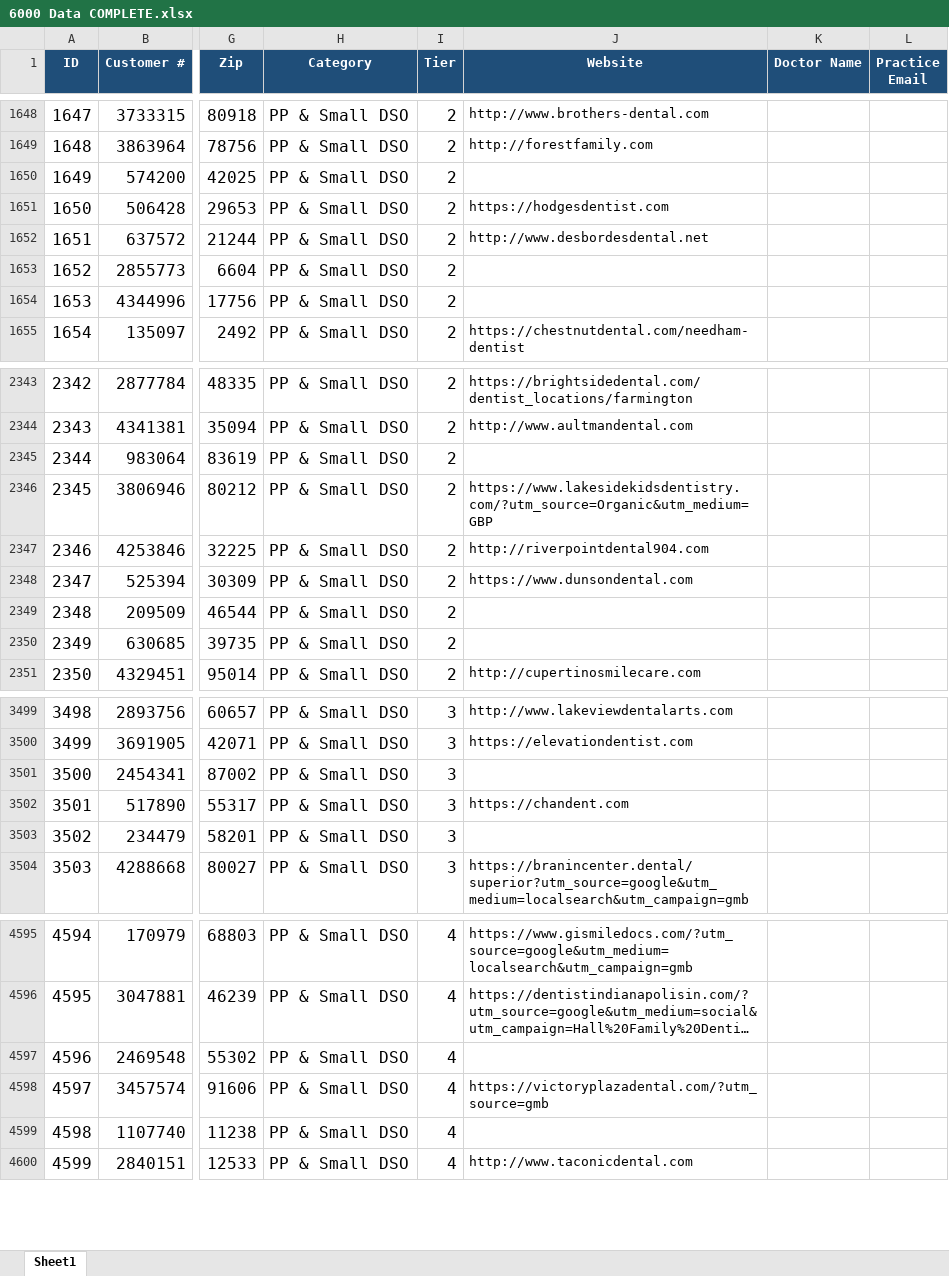
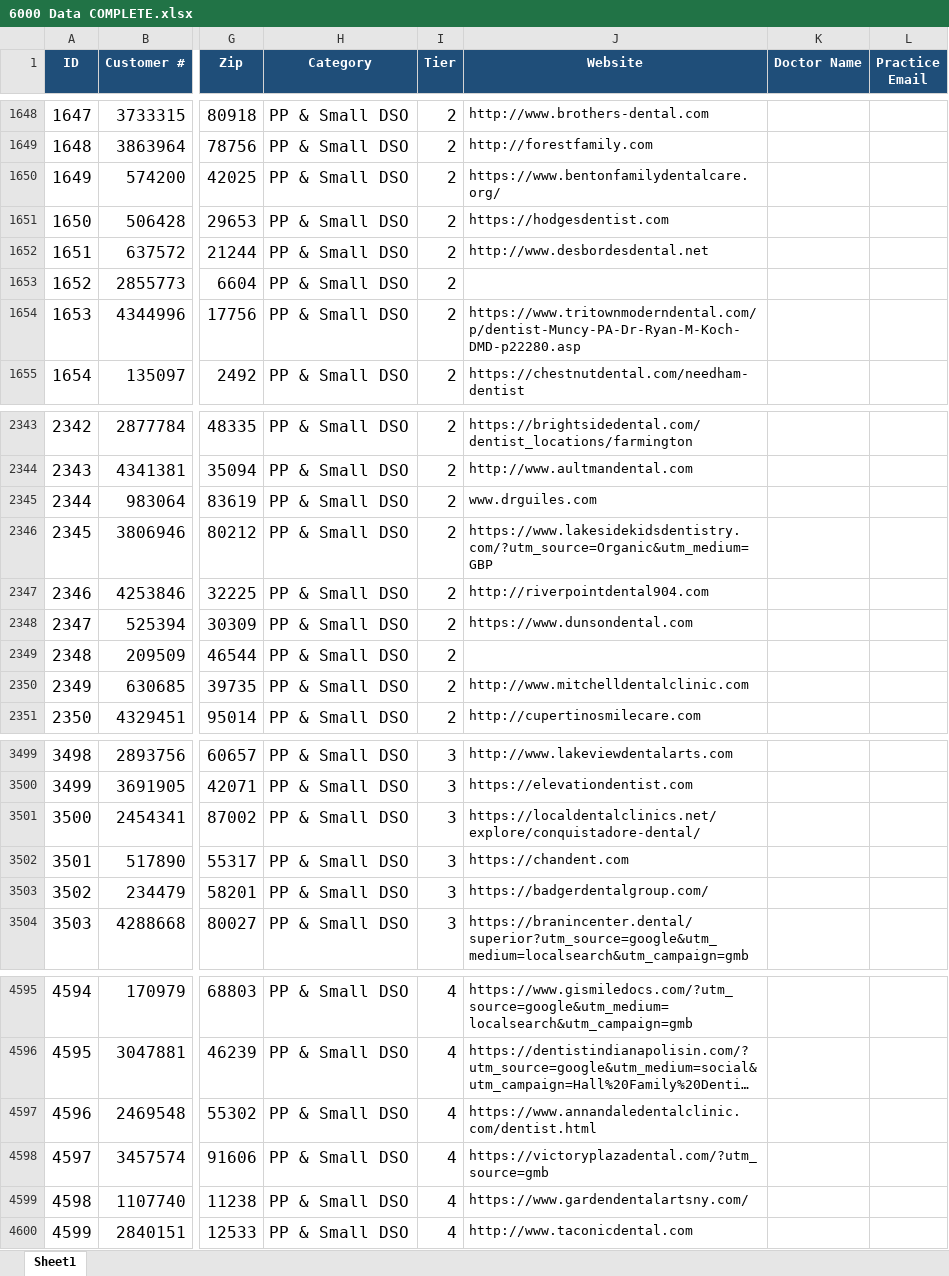
Before and after one commit to mutuhin/Dental-Scraper, an Excel workbook: 6000 Data COMPLETE.xlsx, sheet Sheet1, drawn as a sheet; only a part is shown, gaps mark what is left out; long unchanged cells end in …; values as stored, in another font and other column widths than the file's, no borders; the diff covers the shown part only; the diff names each change by its address in the sheet, - before the commit and + after, or states it on an @@ line.

```diff
--- a/6000 Data COMPLETE.xlsx (sheet Sheet1)
+++ b/6000 Data COMPLETE.xlsx (sheet Sheet1)
-J1650 (Website): (empty)
+J1650 (Website): https://www.bentonfamilydentalcare.org/
-J1654 (Website): (empty)
+J1654 (Website): https://www.tritownmoderndental.com/p/dentist-Muncy-PA-Dr-Ryan-M-Koch-DMD-p22280.asp
-J2345 (Website): (empty)
+J2345 (Website): www.drguiles.com
-J2350 (Website): (empty)
+J2350 (Website): http://www.mitchelldentalclinic.com
-J3501 (Website): (empty)
+J3501 (Website): https://localdentalclinics.net/explore/conquistadore-dental/
-J3503 (Website): (empty)
+J3503 (Website): https://badgerdentalgroup.com/
-J4597 (Website): (empty)
+J4597 (Website): https://www.annandaledentalclinic.com/dentist.html
-J4599 (Website): (empty)
+J4599 (Website): https://www.gardendentalartsny.com/
```
Also changed, not shown: 125 edited cells elsewhere in this sheet, 1 other file.
